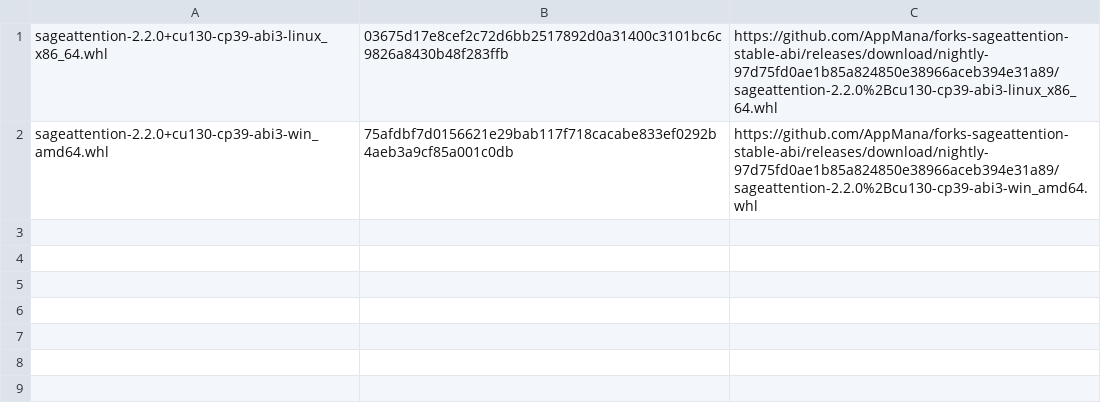
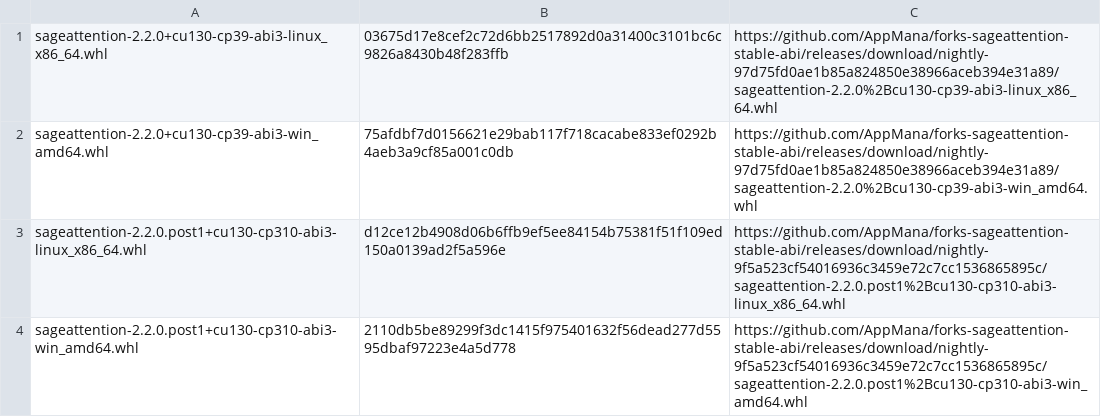
Before and after one commit to AppMana/forks-sageattention-stable-abi, a TSV file: cu130/sageattention/links.tsv, drawn as a sheet.

```diff
--- a/cu130/sageattention/links.tsv
+++ b/cu130/sageattention/links.tsv
@@ -2 +2,3 @@ sageattention-2.2.0+cu130-cp39-abi3-linux_x86_64.whl	03675d17e8cef2c72d6bb251789
 sageattention-2.2.0+cu130-cp39-abi3-win_amd64.whl	75afdbf7d0156621e29bab117f718cacabe833ef0292b4aeb3a9cf85a001c0db	https://github.com/AppMana/forks-sageattention-stable-abi/releases/download/nightly-97d75fd0ae1b85a824850e38966aceb394e31a89/sageattention-2.2.0%2Bcu130-cp39-abi3-win_amd64.whl
+sageattention-2.2.0.post1+cu130-cp310-abi3-linux_x86_64.whl	d12ce12b4908d06b6ffb9ef5ee84154b75381f51f109ed150a0139ad2f5a596e	https://github.com/AppMana/forks-sageattention-stable-abi/releases/download/nightly-9f5a523cf54016936c3459e72c7cc1536865895c/sageattention-2.2.0.post1%2Bcu130-cp310-abi3-linux_x86_64.whl
+sageattention-2.2.0.post1+cu130-cp310-abi3-win_amd64.whl	2110db5be89299f3dc1415f975401632f56dead277d5595dbaf97223e4a5d778	https://github.com/AppMana/forks-sageattention-stable-abi/releases/download/nightly-9f5a523cf54016936c3459e72c7cc1536865895c/sageattention-2.2.0.post1%2Bcu130-cp310-abi3-win_amd64.whl
```
Also changed, not shown: cu128/sageattention/links.tsv, 2 other files.
